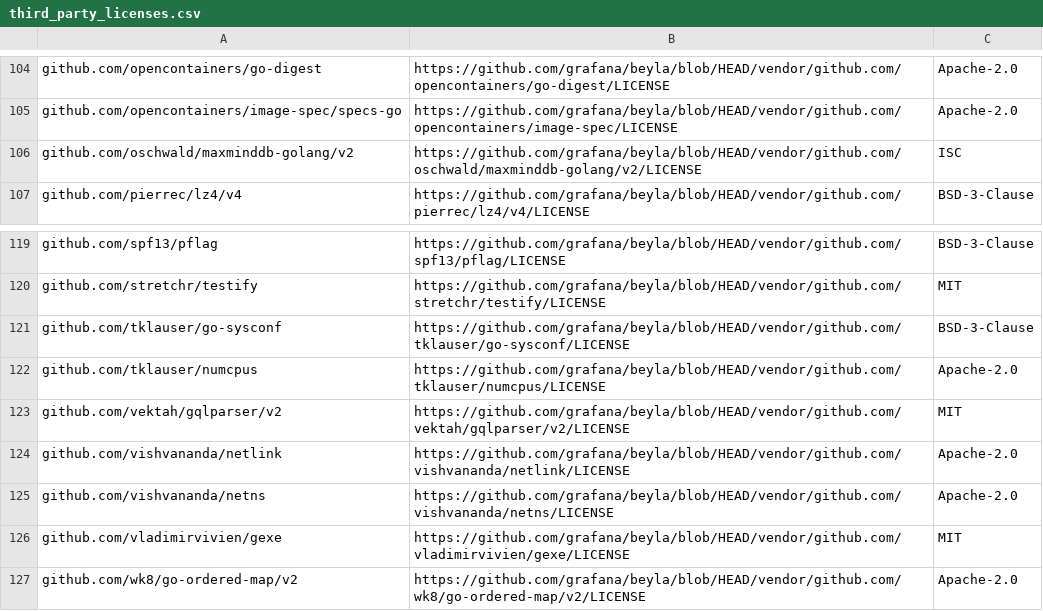
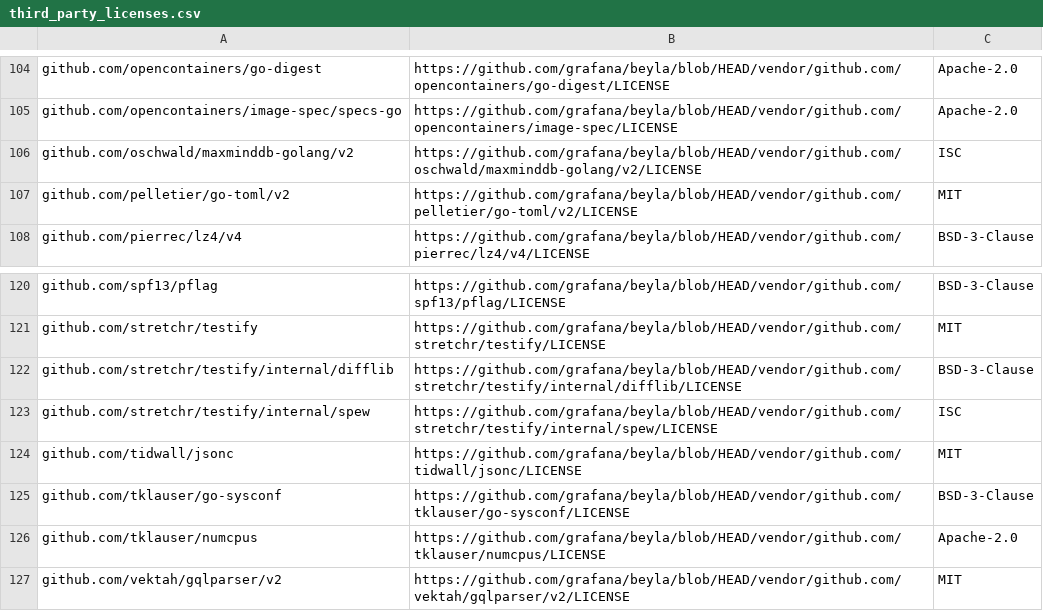
Before and after one commit to grafana/beyla, a CSV file: third_party_licenses.csv, drawn as a sheet; only a part is shown, gaps mark what is left out; the shorter side is filled out with more unchanged rows.

```diff
--- a/third_party_licenses.csv
+++ b/third_party_licenses.csv
@@ -106,2 +106,3 @@ github.com/opencontainers/image-spec/specs-go,https://github.com/grafana/beyla/b
 github.com/oschwald/maxminddb-golang/v2,https://github.com/grafana/beyla/blob/HEAD/vendor/github.com/oschwald/maxminddb-golang/v2/LICENSE,ISC
+github.com/pelletier/go-toml/v2,https://github.com/grafana/beyla/blob/HEAD/vendor/github.com/pelletier/go-toml/v2/LICENSE,MIT
 github.com/pierrec/lz4/v4,https://github.com/grafana/beyla/blob/HEAD/vendor/github.com/pierrec/lz4/v4/LICENSE,BSD-3-Clause
@@ -120,2 +121,5 @@ github.com/spf13/pflag,https://github.com/grafana/beyla/blob/HEAD/vendor/github.
 github.com/stretchr/testify,https://github.com/grafana/beyla/blob/HEAD/vendor/github.com/stretchr/testify/LICENSE,MIT
+github.com/stretchr/testify/internal/difflib,https://github.com/grafana/beyla/blob/HEAD/vendor/github.com/stretchr/testify/internal/difflib/LICENSE,BSD-3-Clause
+github.com/stretchr/testify/internal/spew,https://github.com/grafana/beyla/blob/HEAD/vendor/github.com/stretchr/testify/internal/spew/LICENSE,ISC
+github.com/tidwall/jsonc,https://github.com/grafana/beyla/blob/HEAD/vendor/github.com/tidwall/jsonc/LICENSE,MIT
 github.com/tklauser/go-sysconf,https://github.com/grafana/beyla/blob/HEAD/vendor/github.com/tklauser/go-sysconf/LICENSE,BSD-3-Clause
```
Also changed, not shown: 4 other files.
